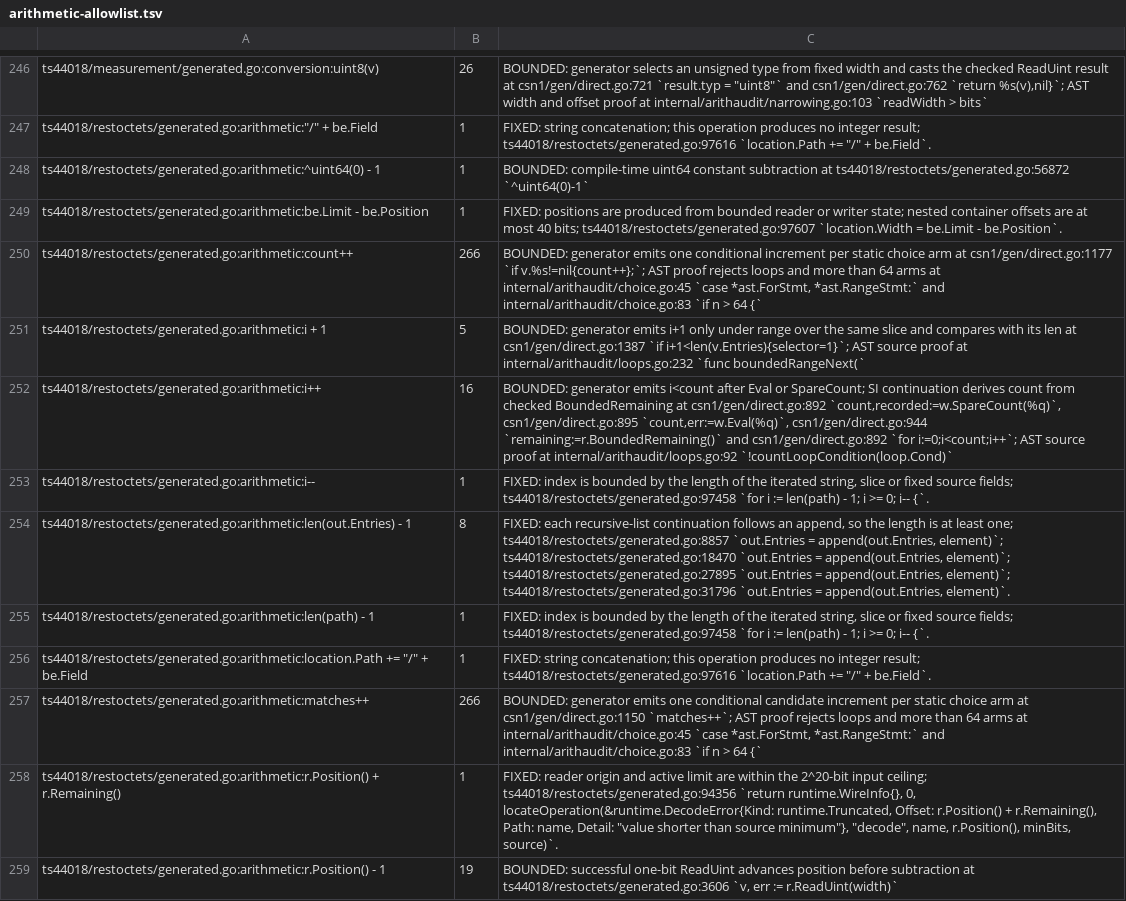
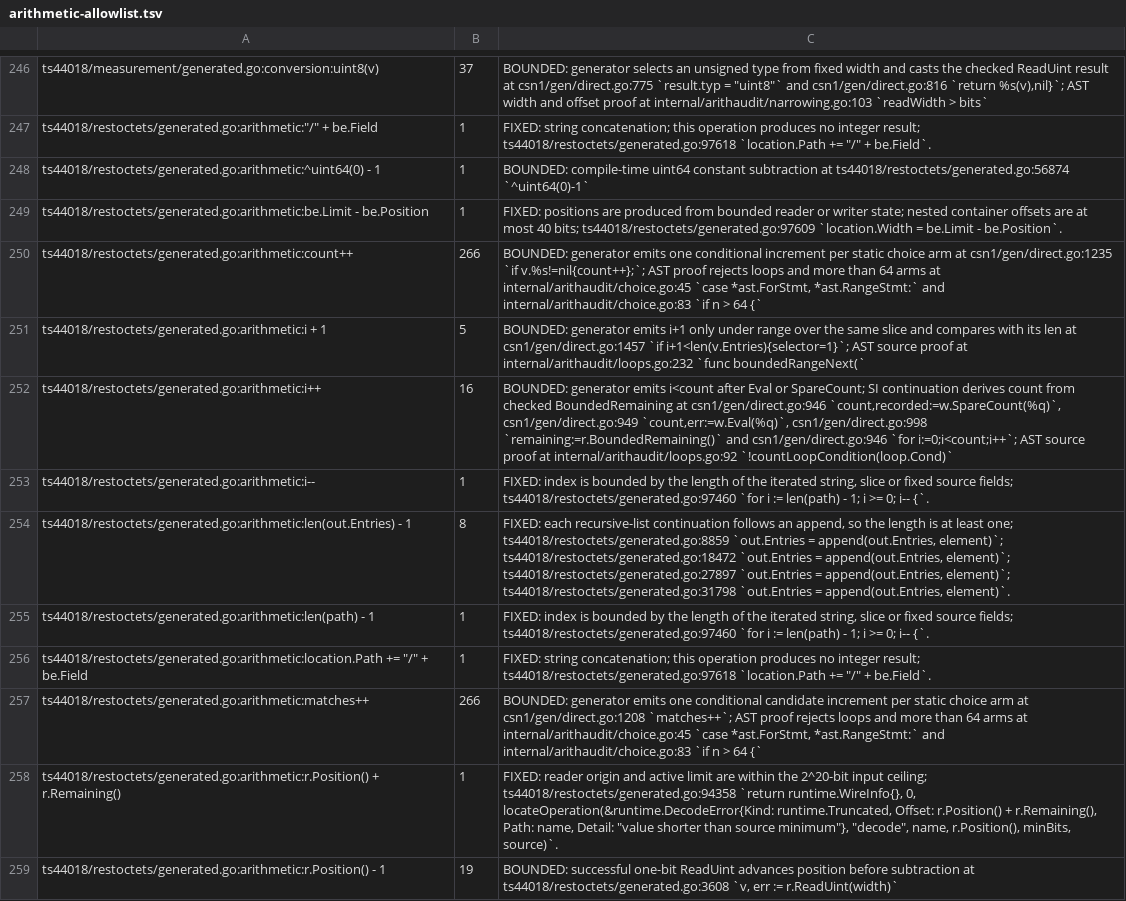
Before and after one commit to gomaja/go-csn1, a TSV file: arithmetic-allowlist.tsv, drawn as a sheet; only a part is shown, gaps mark what is left out; the diff covers the shown part only; the diff names each change by its address in the sheet, - before the commit and + after, or states it on an @@ line.

Commit message:
Publish grammar-generated Measurement Results with typed source arms

```diff
--- a/arithmetic-allowlist.tsv
+++ b/arithmetic-allowlist.tsv
-B246: 26
+B246: 37
-C246: …result at csn1/gen/direct.go:721 `result.typ = "uint8"` and csn1/gen/direct.go:762 `return %s(v),nil}`;…
+C246: …result at csn1/gen/direct.go:775 `result.typ = "uint8"` and csn1/gen/direct.go:816 `return %s(v),nil}`;…
-C247: …integer result; ts44018/restoctets/generated.go:97616 `location.Path +=…
+C247: …integer result; ts44018/restoctets/generated.go:97618 `location.Path +=…
-C248: …subtraction at ts44018/restoctets/generated.go:56872 `^uint64(0)-1`
+C248: …subtraction at ts44018/restoctets/generated.go:56874 `^uint64(0)-1`
-C249: …40 bits; ts44018/restoctets/generated.go:97607 `location.Width =…
+C249: …40 bits; ts44018/restoctets/generated.go:97609 `location.Width =…
-C250: …arm at csn1/gen/direct.go:1177 `if v.%s!=nil{count++};`;…
+C250: …arm at csn1/gen/direct.go:1235 `if v.%s!=nil{count++};`;…
-C251: …len at csn1/gen/direct.go:1387 `if i+1<len(v.Entries){selector=1}`;…
+C251: …len at csn1/gen/direct.go:1457 `if i+1<len(v.Entries){selector=1}`;…
-C252: …BoundedRemaining at csn1/gen/direct.go:892 `count,recorded:=w.SpareCount(%q)`, csn1/gen/direct.go:895 `count,err:=w.Eval(%q)`, csn1/gen/direct.go:944 `remaining:=r.BoundedRemaining()` and csn1/gen/direct.go:892 `for i:=0;i<count;i++`;…
+C252: …BoundedRemaining at csn1/gen/direct.go:946 `count,recorded:=w.SpareCount(%q)`, csn1/gen/direct.go:949 `count,err:=w.Eval(%q)`, csn1/gen/direct.go:998 `remaining:=r.BoundedRemaining()` and csn1/gen/direct.go:946 `for i:=0;i<count;i++`;…
-C253: …source fields; ts44018/restoctets/generated.go:97458 `for i…
+C253: …source fields; ts44018/restoctets/generated.go:97460 `for i…
-C254: …least one; ts44018/restoctets/generated.go:8857 `out.Entries = append(out.Entries, element)`; ts44018/restoctets/generated.go:18470 `out.Entries = append(out.Entries, element)`; ts44018/restoctets/generated.go:27895 `out.Entries = append(out.Entries, element)`; ts44018/restoctets/generated.go:31796 `out.Entries =…
+C254: …least one; ts44018/restoctets/generated.go:8859 `out.Entries = append(out.Entries, element)`; ts44018/restoctets/generated.go:18472 `out.Entries = append(out.Entries, element)`; ts44018/restoctets/generated.go:27897 `out.Entries = append(out.Entries, element)`; ts44018/restoctets/generated.go:31798 `out.Entries =…
-C255: …source fields; ts44018/restoctets/generated.go:97458 `for i…
+C255: …source fields; ts44018/restoctets/generated.go:97460 `for i…
-C256: …integer result; ts44018/restoctets/generated.go:97616 `location.Path +=…
+C256: …integer result; ts44018/restoctets/generated.go:97618 `location.Path +=…
-C257: …arm at csn1/gen/direct.go:1150 `matches++`; AST…
+C257: …arm at csn1/gen/direct.go:1208 `matches++`; AST…
-C258: …input ceiling; ts44018/restoctets/generated.go:94356 `return runtime.WireInfo{},…
+C258: …input ceiling; ts44018/restoctets/generated.go:94358 `return runtime.WireInfo{},…
-C259: …subtraction at ts44018/restoctets/generated.go:3606 `v, err…
+C259: …subtraction at ts44018/restoctets/generated.go:3608 `v, err…
```
Also changed, not shown: 62 edited cells elsewhere in this file, 12 other files.
